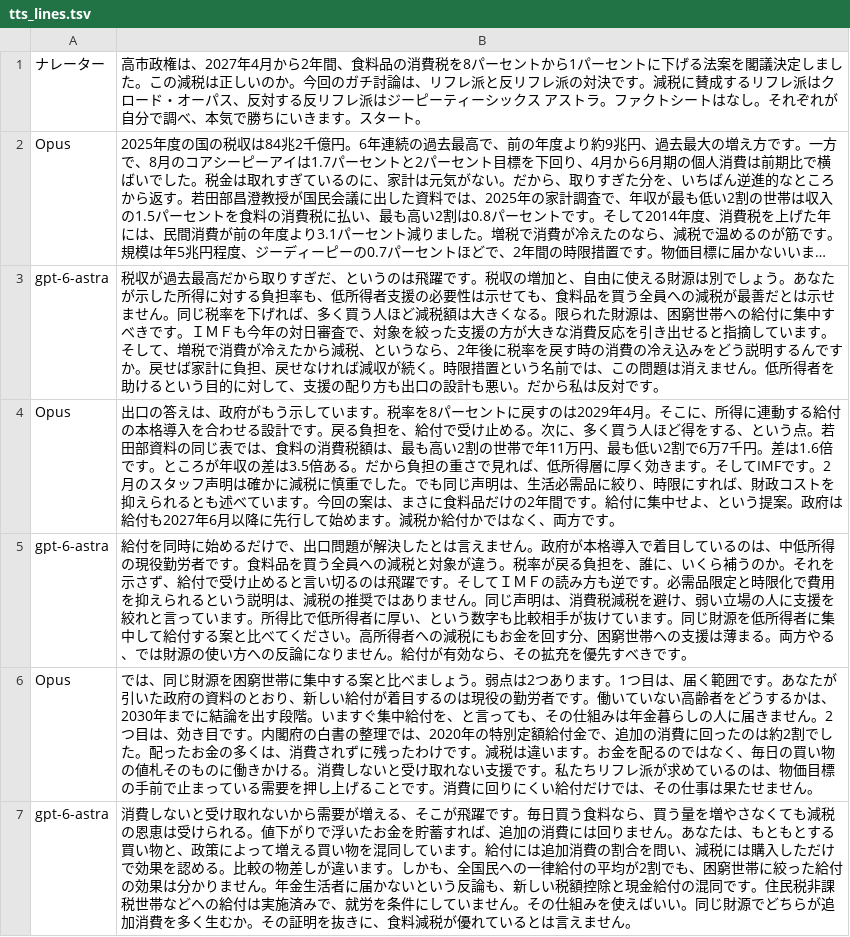
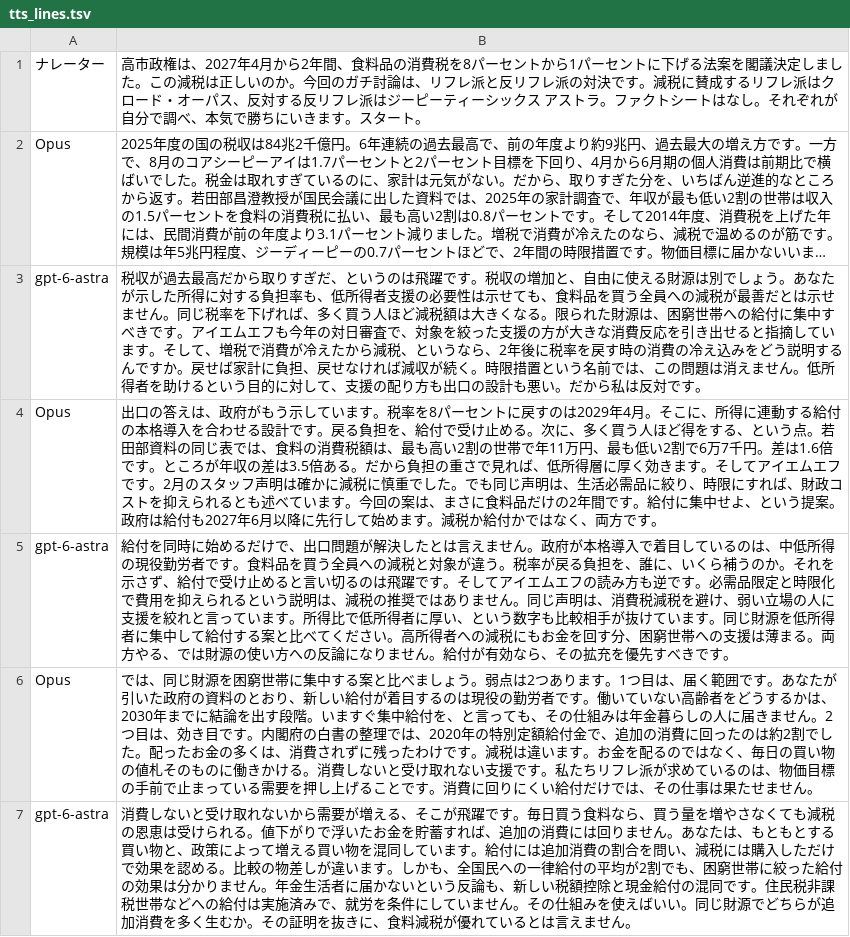
Before and after one commit to p72/aidebatebojratehike918, a TSV file: debate3/tts_lines.tsv, drawn as a sheet; only a part is shown; long unchanged cells end in …; the diff names each change by its address in the sheet, - before the commit and + after, or states it on an @@ line.

```diff
--- a/debate3/tts_lines.tsv
+++ b/debate3/tts_lines.tsv
-B3: …きです。ＩＭＦも今年の…
+B3: …きです。アイエムエフも今年の…
-B4: …。そしてIMFです。2…
+B4: …。そしてアイエムエフです。2…
-B5: …。そしてＩＭＦの読み方…
+B5: …。そしてアイエムエフの読み方…
```
Also changed, not shown: debate3sol/tts_lines.tsv, debate4/tts_lines.tsv, 29 other files.
